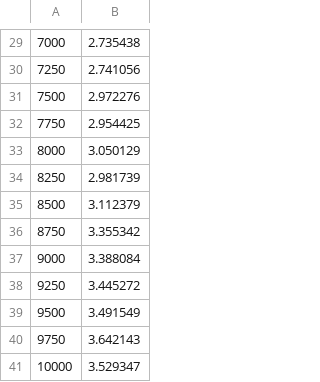
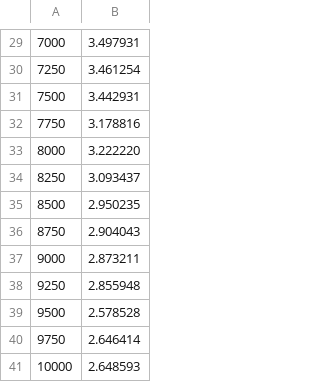
Before and after one commit to arnaudcoj/m2s3_sci_sma, a CSV file: particles.csv, drawn as a sheet; only a part is shown, gaps mark what is left out; the diff covers the shown part only.

```diff
--- a/particles.csv
+++ b/particles.csv
@@ -29,13 +29,13 @@
-7000,2.735438
-7250,2.741056
-7500,2.972276
-7750,2.954425
-8000,3.050129
-8250,2.981739
-8500,3.112379
-8750,3.355342
-9000,3.388084
-9250,3.445272
-9500,3.491549
-9750,3.642143
-10000,3.529347
+7000,3.497931
+7250,3.461254
+7500,3.442931
+7750,3.178816
+8000,3.222220
+8250,3.093437
+8500,2.950235
+8750,2.904043
+9000,2.873211
+9250,2.855948
+9500,2.578528
+9750,2.646414
+10000,2.648593
```
Also changed, not shown: 28 edited cells elsewhere in this file, 4 other files.
